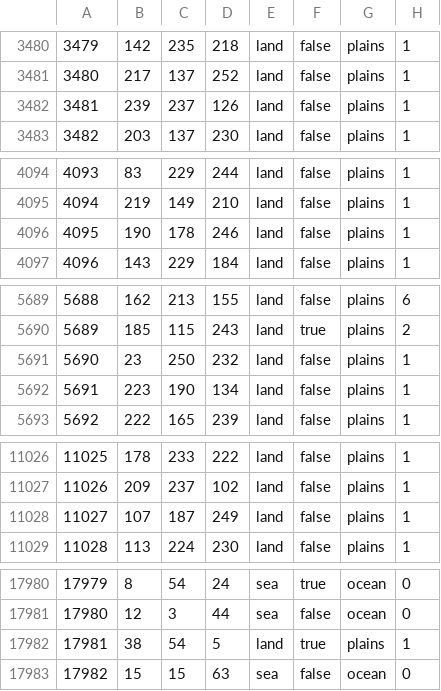
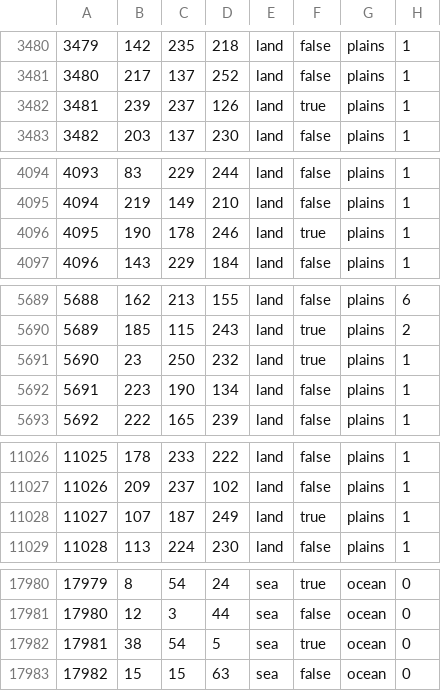
Before and after one commit to EdouardSaladier/Magna-Europa-Reloaded, a CSV file: map/definition.csv, drawn as a sheet; only a part is shown, gaps mark what is left out; the diff covers the shown part only.

```diff
--- a/map/definition.csv
+++ b/map/definition.csv
@@ -3481,3 +3481,3 @@
 3480;217;137;252;land;false;plains;1
-3481;239;237;126;land;false;plains;1
+3481;239;237;126;land;true;plains;1
 3482;203;137;230;land;false;plains;1
@@ -4095,3 +4095,3 @@
 4094;219;149;210;land;false;plains;1
-4095;190;178;246;land;false;plains;1
+4095;190;178;246;land;true;plains;1
 4096;143;229;184;land;false;plains;1
@@ -5690,3 +5690,3 @@
 5689;185;115;243;land;true;plains;2
-5690;23;250;232;land;false;plains;1
+5690;23;250;232;land;true;plains;1
 5691;223;190;134;land;false;plains;1
@@ -11027,3 +11027,3 @@
 11026;209;237;102;land;false;plains;1
-11027;107;187;249;land;false;plains;1
+11027;107;187;249;land;true;plains;1
 11028;113;224;230;land;false;plains;1
@@ -17981,3 +17981,3 @@
 17980;12;3;44;sea;false;ocean;0
-17981;38;54;5;land;true;plains;1
+17981;38;54;5;sea;true;ocean;0
 17982;15;15;63;sea;false;ocean;0
```
Also changed, not shown: 4 edited cells elsewhere in this file, 42 other files.
